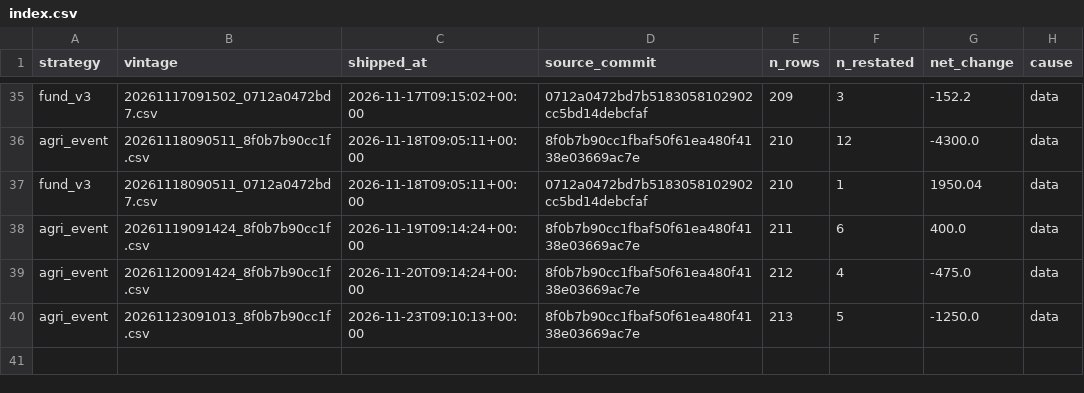
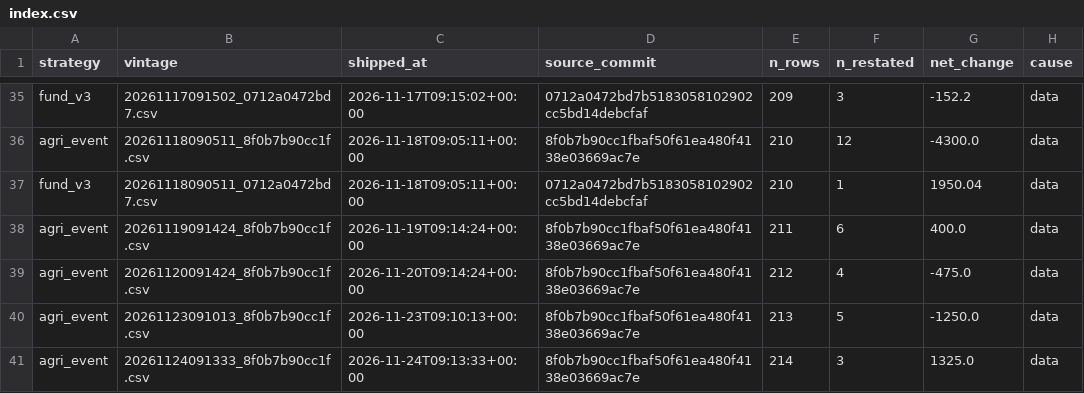
Before and after one commit to cpeiren/performance_tracker, a CSV file: data/backtest/vintages/index.csv, drawn as a sheet; only a part is shown, gaps mark what is left out.

```diff
--- a/data/backtest/vintages/index.csv
+++ b/data/backtest/vintages/index.csv
@@ -40 +40,2 @@ agri_event,20261120091424_8f0b7b90cc1f.csv,2026-11-20T09:14:24+00:00,8f0b7b90cc1
 agri_event,20261123091013_8f0b7b90cc1f.csv,2026-11-23T09:10:13+00:00,8f0b7b90cc1fbaf50f61ea480f4138e03669ac7e,213,5,-1250.0,data
+agri_event,20261124091333_8f0b7b90cc1f.csv,2026-11-24T09:13:33+00:00,8f0b7b90cc1fbaf50f61ea480f4138e03669ac7e,214,3,1325.0,data
```
Also changed, not shown: data/backtest/ks_ext.csv, data/backtest/stat_arb.csv, 27 other files.
